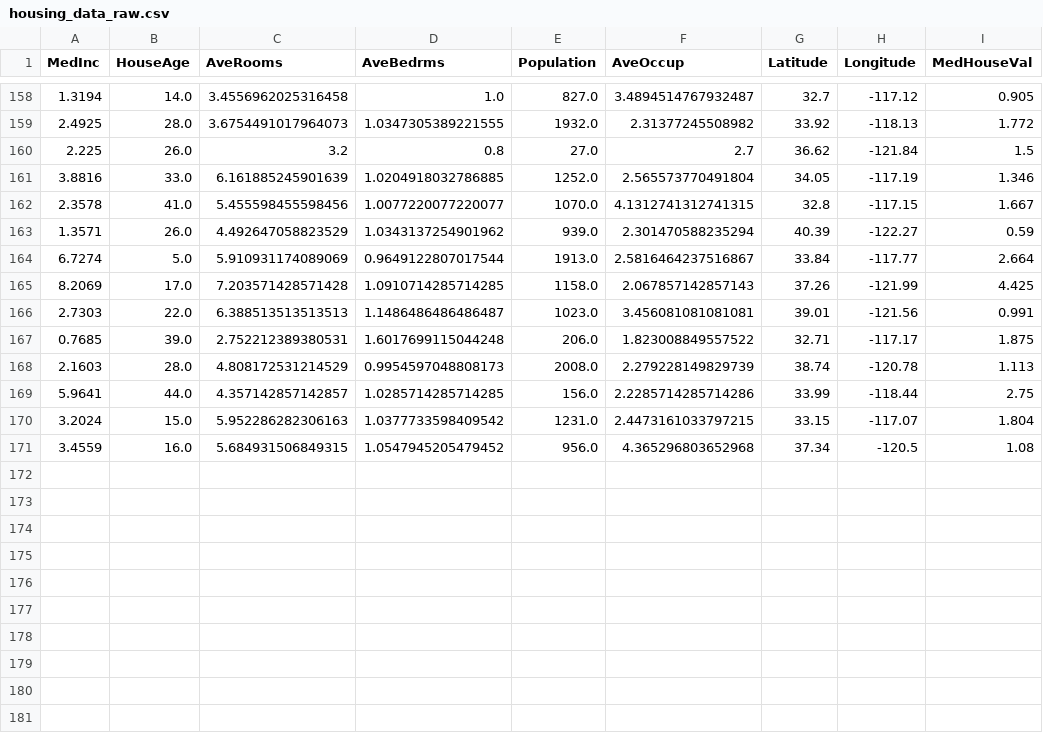
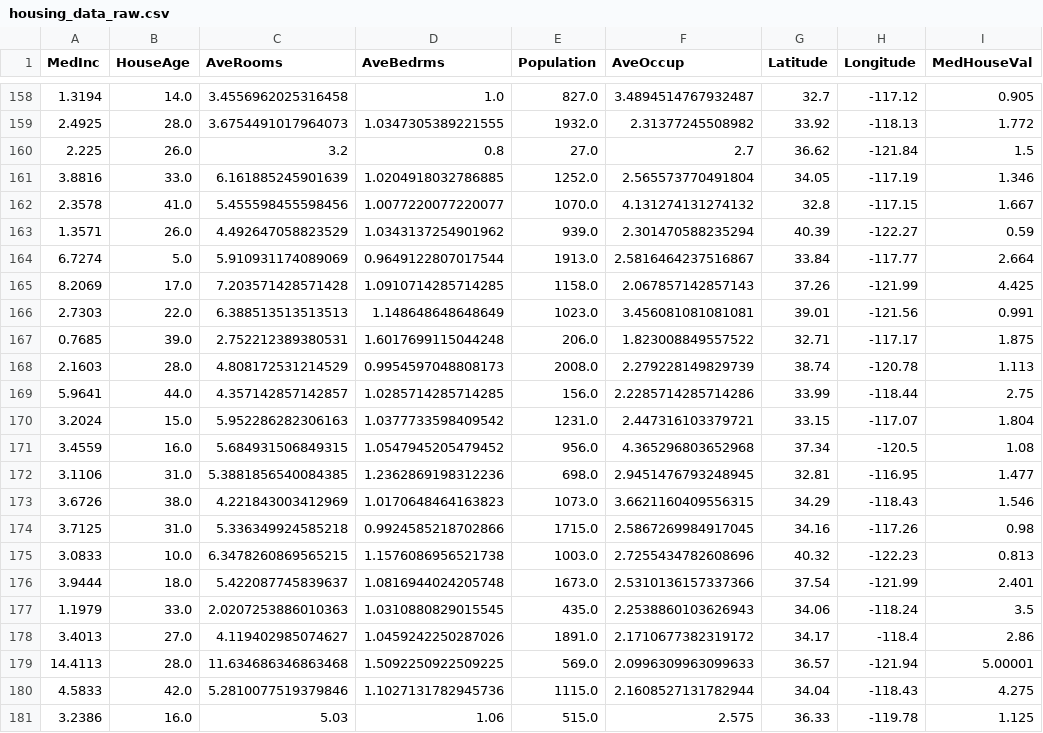
Before and after one commit to oecorrechag/boku, a CSV file: data/raw/housing_data_raw.csv, drawn as a sheet; only a part is shown, gaps mark what is left out.

Commit message:
Saved DataFrame raw

```diff
--- a/data/raw/housing_data_raw.csv
+++ b/data/raw/housing_data_raw.csv
@@ -161,3 +161,3 @@
 3.8816,33.0,6.161885245901639,1.0204918032786885,1252.0,2.565573770491804,34.05,-117.19,1.346
-2.3578,41.0,5.455598455598456,1.0077220077220077,1070.0,4.1312741312741315,32.8,-117.15,1.667
+2.3578,41.0,5.455598455598456,1.0077220077220077,1070.0,4.131274131274132,32.8,-117.15,1.667
 1.3571,26.0,4.492647058823529,1.0343137254901962,939.0,2.301470588235294,40.39,-122.27,0.59
@@ -165,3 +165,3 @@
 8.2069,17.0,7.203571428571428,1.0910714285714285,1158.0,2.067857142857143,37.26,-121.99,4.425
-2.7303,22.0,6.388513513513513,1.1486486486486487,1023.0,3.456081081081081,39.01,-121.56,0.991
+2.7303,22.0,6.388513513513513,1.148648648648649,1023.0,3.456081081081081,39.01,-121.56,0.991
 0.7685,39.0,2.752212389380531,1.6017699115044248,206.0,1.823008849557522,32.71,-117.17,1.875
@@ -169,3 +169,13 @@
 5.9641,44.0,4.357142857142857,1.0285714285714285,156.0,2.2285714285714286,33.99,-118.44,2.75
-3.2024,15.0,5.952286282306163,1.0377733598409542,1231.0,2.4473161033797215,33.15,-117.07,1.804
+3.2024,15.0,5.952286282306163,1.0377733598409542,1231.0,2.447316103379721,33.15,-117.07,1.804
 3.4559,16.0,5.684931506849315,1.0547945205479452,956.0,4.365296803652968,37.34,-120.5,1.08
+3.1106,31.0,5.3881856540084385,1.2362869198312236,698.0,2.9451476793248945,32.81,-116.95,1.477
+3.6726,38.0,4.221843003412969,1.0170648464163823,1073.0,3.6621160409556315,34.29,-118.43,1.546
+3.7125,31.0,5.336349924585218,0.9924585218702866,1715.0,2.5867269984917045,34.16,-117.26,0.98
+3.0833,10.0,6.3478260869565215,1.1576086956521738,1003.0,2.7255434782608696,40.32,-122.23,0.813
+3.9444,18.0,5.422087745839637,1.0816944024205748,1673.0,2.5310136157337366,37.54,-121.99,2.401
+1.1979,33.0,2.0207253886010363,1.0310880829015545,435.0,2.2538860103626943,34.06,-118.24,3.5
+3.4013,27.0,4.119402985074627,1.0459242250287026,1891.0,2.1710677382319172,34.17,-118.4,2.86
+14.4113,28.0,11.634686346863468,1.5092250922509225,569.0,2.0996309963099633,36.57,-121.94,5.00001
+4.5833,42.0,5.2810077519379846,1.1027131782945736,1115.0,2.1608527131782944,34.04,-118.43,4.275
+3.2386,16.0,5.03,1.06,515.0,2.575,36.33,-119.78,1.125
```
